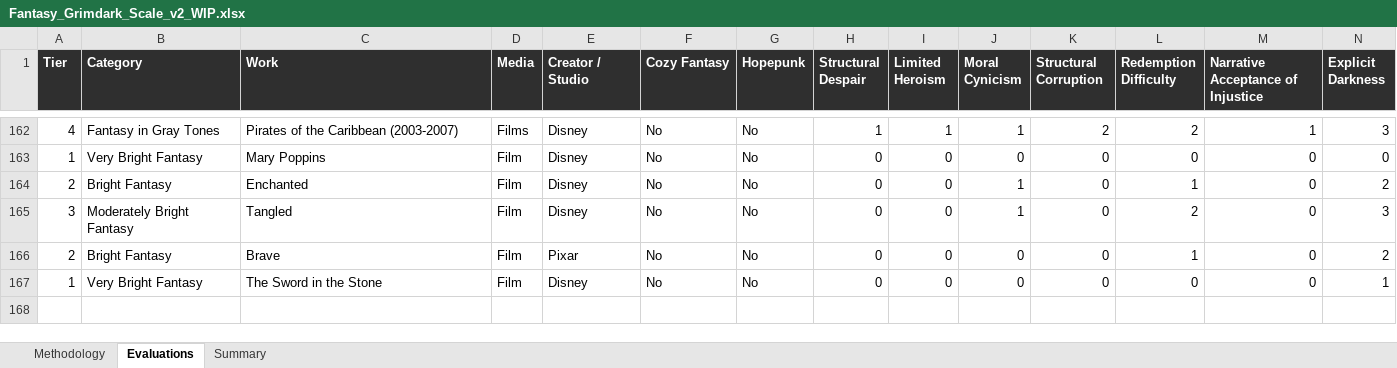
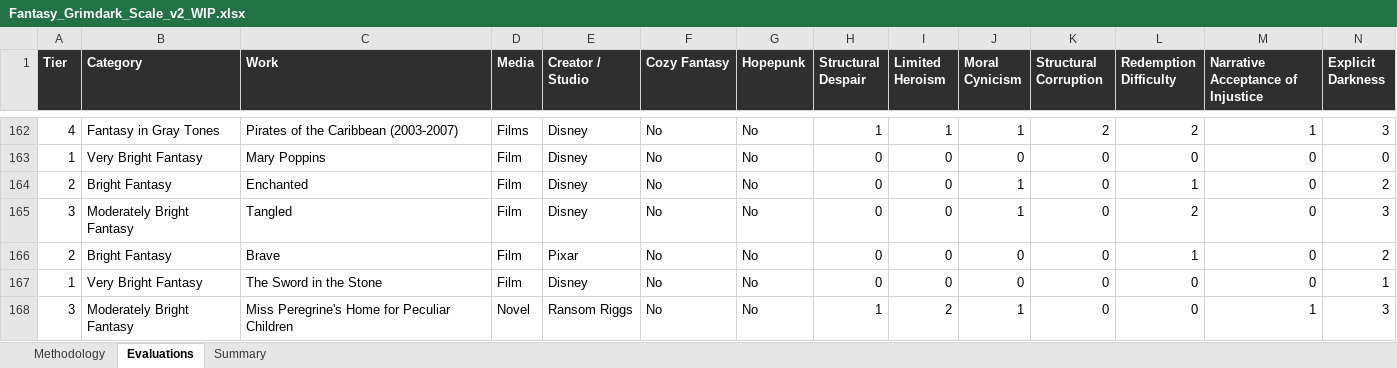
Before and after one commit to refo44/fantasy-darkness-scale, an Excel workbook: Fantasy_Grimdark_Scale_v2_WIP.xlsx, sheet Evaluations, drawn as a sheet; only a part is shown, gaps mark what is left out; values as stored, in another font and other column widths than the file's, no borders; rows hold the shown columns only; the diff names each change by its address in the sheet, - before the commit and + after, or states it on an @@ line.

```diff
--- a/Fantasy_Grimdark_Scale_v2_WIP.xlsx (sheet Evaluations)
+++ b/Fantasy_Grimdark_Scale_v2_WIP.xlsx (sheet Evaluations)
+row 168: 3 | Moderately Bright Fantasy | Miss Peregrine's Home for Peculiar Children | Novel | Ransom Riggs | No | No | 1 | 2 | 1 | 0 | 0 | 1 | 3
```
Also changed, not shown: 4 other files.
